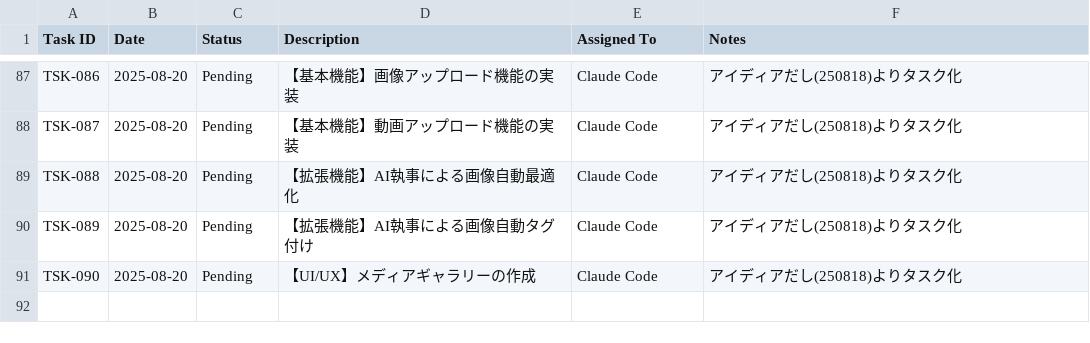
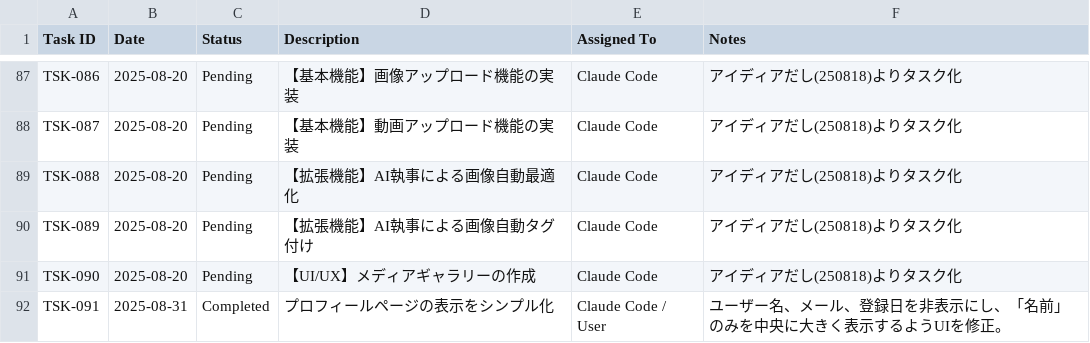
Before and after one commit to masa162/uch, a CSV file: docs/management/task_log.csv, drawn as a sheet; only a part is shown, gaps mark what is left out.

```diff
--- a/docs/management/task_log.csv
+++ b/docs/management/task_log.csv
@@ -91 +91,2 @@ TSK-089,2025-08-20,Pending,【拡張機能】AI執事による画像自動タグ
 TSK-090,2025-08-20,Pending,【UI/UX】メディアギャラリーの作成,Claude Code,アイディアだし(250818)よりタスク化
+TSK-091,2025-08-31,Completed,"プロフィールページの表示をシンプル化","Claude Code / User","ユーザー名、メール、登録日を非表示にし、「名前」のみを中央に大きく表示するようUIを修正。"
```
Also changed, not shown: 2 other files.
